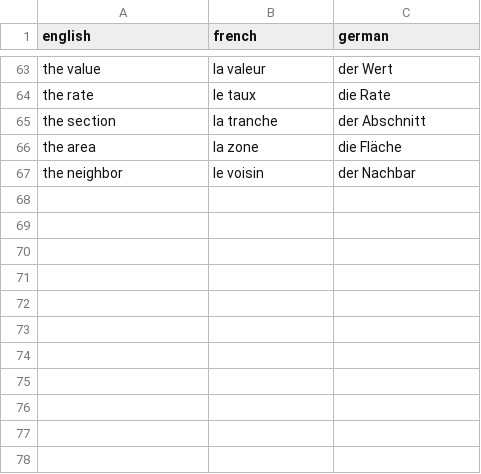
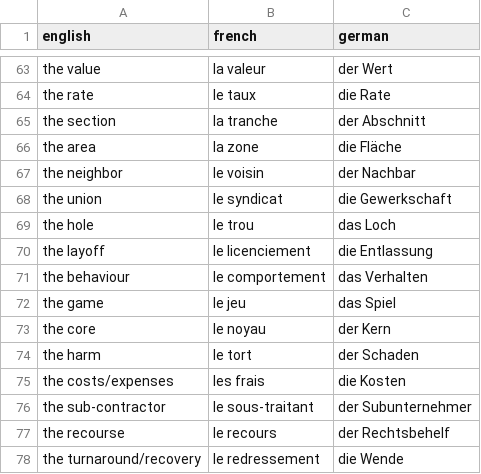
Before and after one commit to maxneuvians/copilot-french-tutor, a CSV file: vocabulary/nouns.csv, drawn as a sheet; only a part is shown, gaps mark what is left out.

```diff
--- a/vocabulary/nouns.csv
+++ b/vocabulary/nouns.csv
@@ -67 +67,12 @@ the area, la zone, die Fläche
 the neighbor, le voisin, der Nachbar
+the union, le syndicat, die Gewerkschaft
+the hole, le trou, das Loch
+the layoff, le licenciement, die Entlassung
+the behaviour, le comportement, das Verhalten
+the game, le jeu, das Spiel
+the core, le noyau, der Kern
+the harm, le tort, der Schaden
+the costs/expenses, les frais, die Kosten
+the sub-contractor, le sous-traitant, der Subunternehmer
+the recourse, le recours, der Rechtsbehelf
+the turnaround/recovery, le redressement, die Wende
```
Also changed, not shown: vocabulary/adjectives.csv, vocabulary/prepositions.csv, 3 other files.
